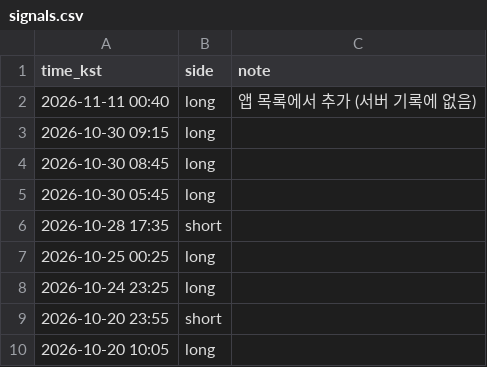
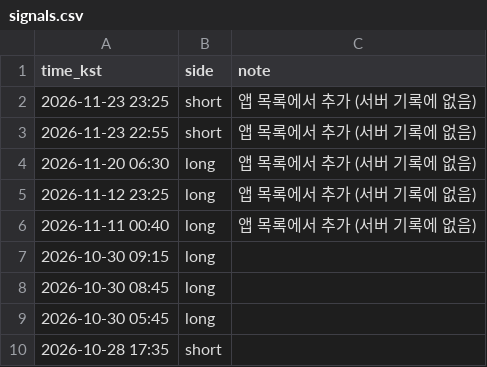
Before and after one commit to cgo2500/nyong1, a CSV file: atropos/signals.csv, drawn as a sheet; only a part is shown; the shorter side is filled out with more unchanged rows.

```diff
--- a/atropos/signals.csv
+++ b/atropos/signals.csv
@@ -1,2 +1,6 @@
 time_kst,side,note
+2026-11-23 23:25,short,앱 목록에서 추가 (서버 기록에 없음)
+2026-11-23 22:55,short,앱 목록에서 추가 (서버 기록에 없음)
+2026-11-20 06:30,long,앱 목록에서 추가 (서버 기록에 없음)
+2026-11-12 23:25,long,앱 목록에서 추가 (서버 기록에 없음)
 2026-11-11 00:40,long,앱 목록에서 추가 (서버 기록에 없음)
```
Also changed, not shown: atropos/server_signals.csv, 2 other files.
